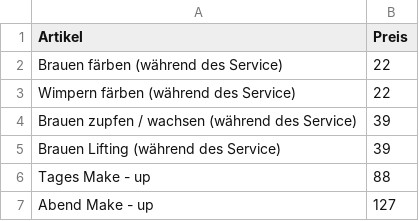
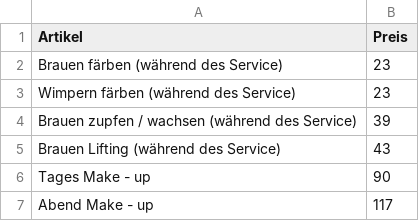
Before and after one commit to Sonjas-Haarstyle/www.sonjas-haarstyle.ch, a CSV file: data/csv/kosmetik.csv, drawn as a sheet.

Commit message:
Update kosmetik.csv

```diff
--- a/data/csv/kosmetik.csv
+++ b/data/csv/kosmetik.csv
@@ -1,7 +1,7 @@
 Artikel,Preis
-Brauen färben (während des Service),22
-Wimpern färben (während des Service),22
+Brauen färben (während des Service),23
+Wimpern färben (während des Service),23
 Brauen zupfen / wachsen (während des Service),39
-Brauen Lifting (während des Service),39
-Tages Make - up,88
-Abend Make - up,127
+Brauen Lifting (während des Service),43
+Tages Make - up,90
+Abend Make - up,117
```
